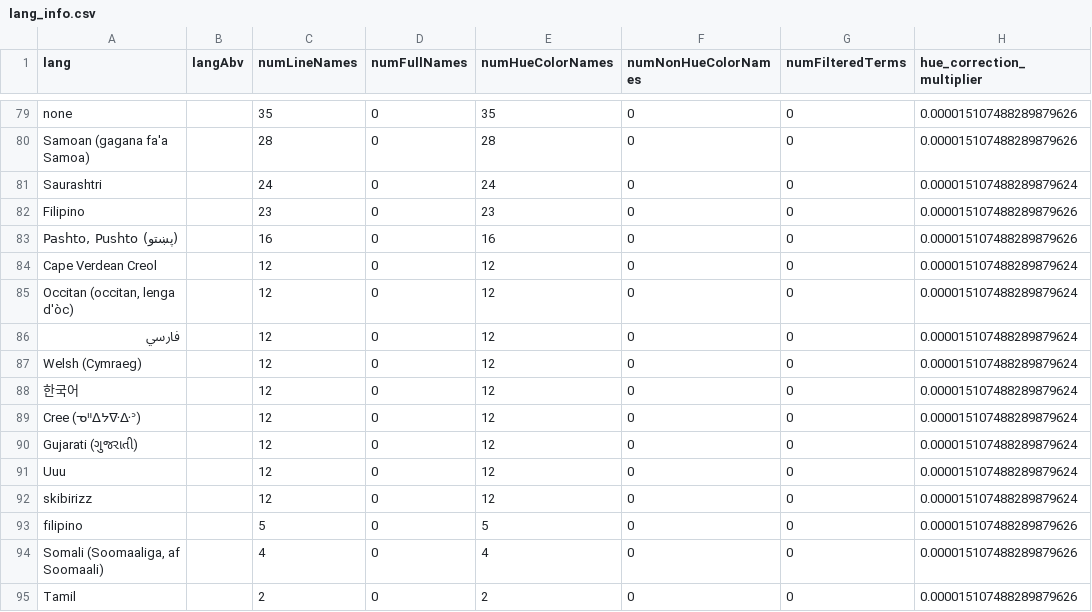
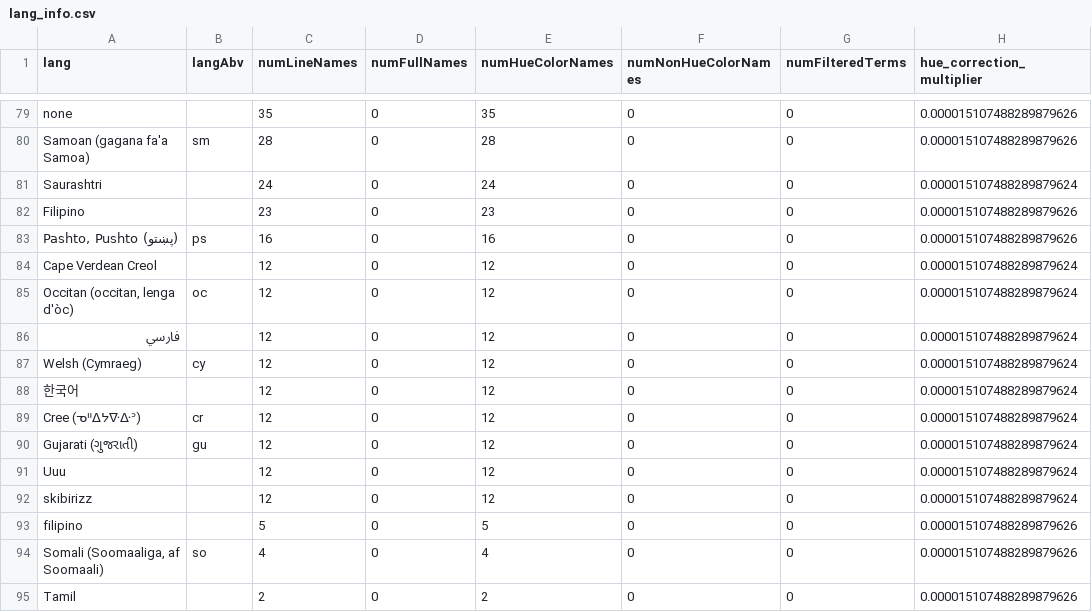
Before and after one commit to uwdata/color-naming-in-different-languages, a CSV file: model/lang_info.csv, drawn as a sheet; only a part is shown, gaps mark what is left out; the diff covers the shown part only; the diff names each change by its address in the sheet, - before the commit and + after, or states it on an @@ line.

Commit message:
re-process colors after new refine update. Also make use of the languages iso file

```diff
--- a/model/lang_info.csv
+++ b/model/lang_info.csv
-B80 (langAbv): (empty)
+B80 (langAbv): sm
-B83 (langAbv): (empty)
+B83 (langAbv): ps
-B85 (langAbv): (empty)
+B85 (langAbv): oc
-B87 (langAbv): (empty)
+B87 (langAbv): cy
-B89 (langAbv): (empty)
+B89 (langAbv): cr
-B90 (langAbv): (empty)
+B90 (langAbv): gu
-B94 (langAbv): (empty)
+B94 (langAbv): so
```
Also changed, not shown: 4 added rows, 4 removed rows and 77 edited cells elsewhere in this file, model/binned_full_colors/full_color_lang_bin_blur_info.csv, model/full_colors_info.csv, 14 other files.
